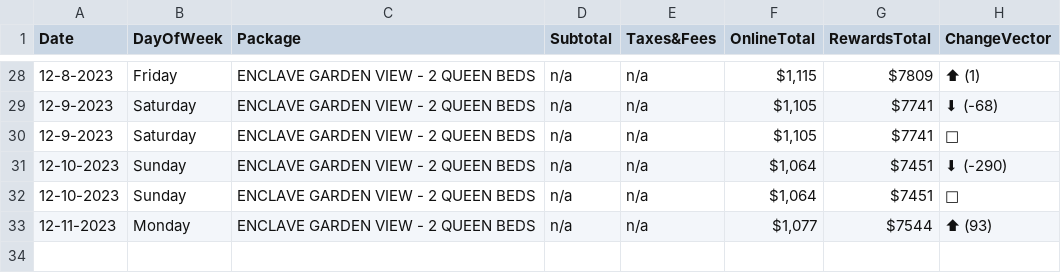
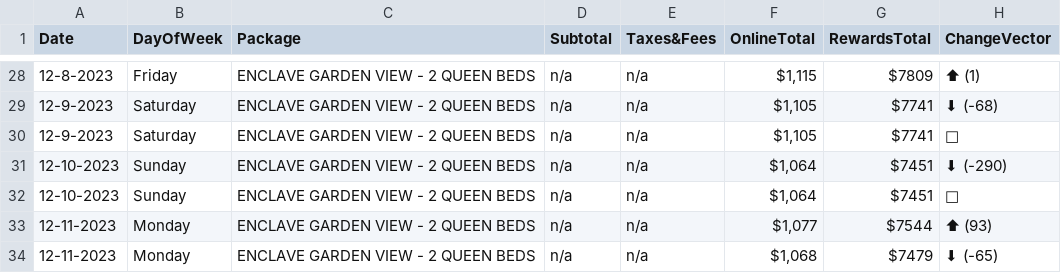
Before and after one commit to pelennio/skiCB_checker, a CSV file: curent_prices/hilton-price.csv, drawn as a sheet; only a part is shown, gaps mark what is left out; the diff names each change by its address in the sheet, - before the commit and + after, or states it on an @@ line.

```diff
--- a/curent_prices/hilton-price.csv
+++ b/curent_prices/hilton-price.csv
+row 34: 12-11-2023 | Monday | ENCLAVE GARDEN VIEW - 2 QUEEN BEDS | n/a | n/a | $1,068 | $7479 | ⬇ (-65)
```
Also changed, not shown: curent_prices/hampton-price.csv, curent_prices/skicb-price.csv.
